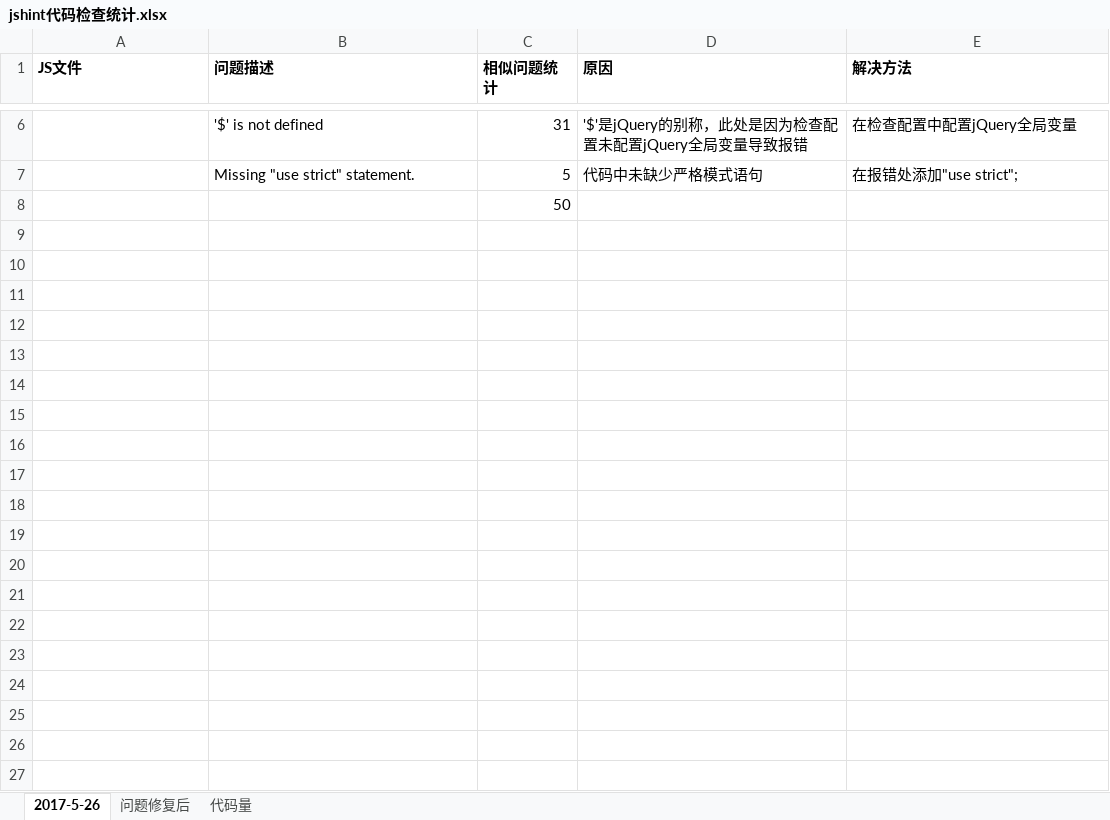
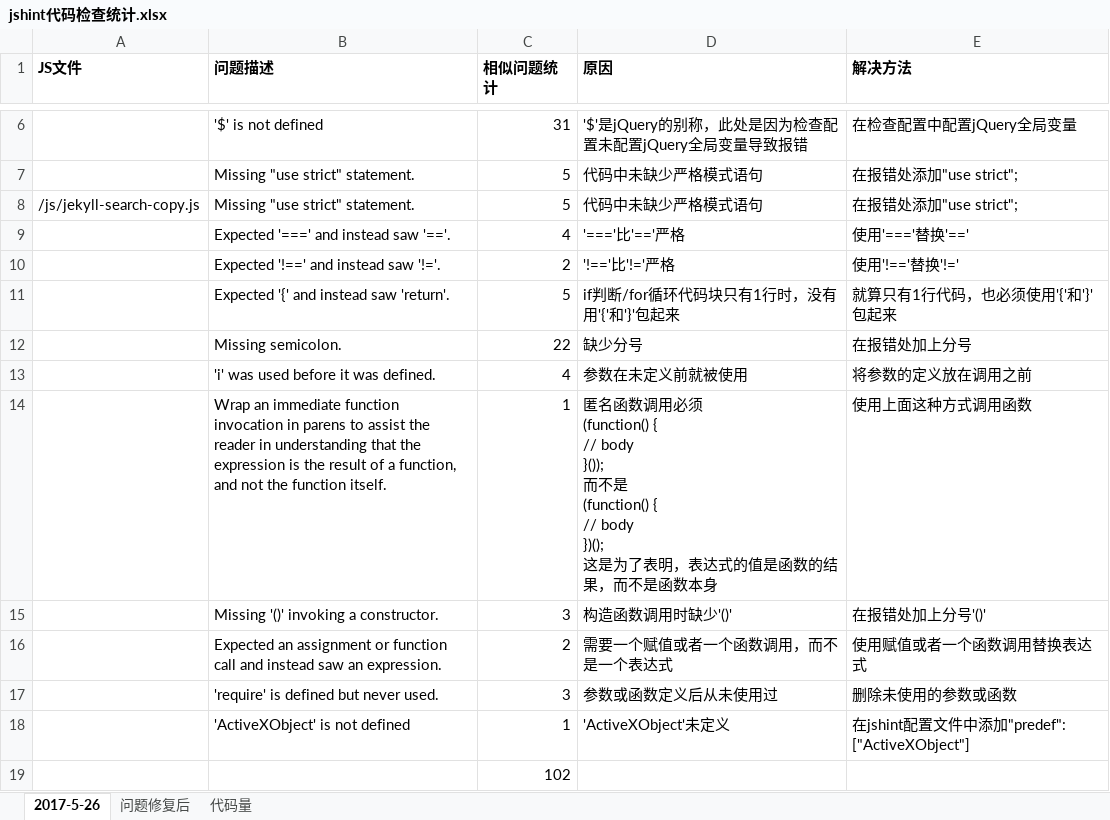
Before and after one commit to pnpdjie/pnpdjie.github.io, an Excel workbook: jshint代码检查统计.xlsx, sheet 2017-5-26, drawn as a sheet; only a part is shown, gaps mark what is left out; values as stored, in another font and other column widths than the file's, no borders; addresses are those after the commit; ↵ is a line break in a cell; the diff names each change by its address in the sheet, - before the commit and + after, or states it on an @@ line.

Commit message:
fix jshint report

```diff
--- a/jshint代码检查统计.xlsx (sheet 2017-5-26)
+++ b/jshint代码检查统计.xlsx (sheet 2017-5-26)
+row 8: /js/jekyll-search-copy.js | Missing "use strict" statement. | 5 | 代码中未缺少严格模式语句 | 在报错处添加"use strict";
+row 9:  | Expected '===' and instead saw '=='. | 4 | '==='比'=='严格 | 使用'==='替换'=='
+row 10:  | Expected '!==' and instead saw '!='. | 2 | '!=='比'!='严格 | 使用'!=='替换'!='
+row 11:  | Expected '{' and instead saw 'return'. | 5 | if判断/for循环代码块只有1行时，没有用'{'和'}'包起来 | 就算只有1行代码，也必须使用'{'和'}'包起来
+row 12:  | Missing semicolon. | 22 | 缺少分号 | 在报错处加上分号
+row 13:  | 'i' was used before it was defined. | 4 | 参数在未定义前就被使用 | 将参数的定义放在调用之前
+row 14:  | Wrap an immediate function invocation in parens to assist the reader in understanding that the expression is the result of a function, and not the function itself. | 1 | 匿名函数调用必须 ↵ (function() { ↵ // body ↵ }()); ↵ 而不是 ↵ (function() { ↵ // body ↵ })(); ↵ 这是为了表明，表达式的值是函数的结果，而不是函数本身 | 使用上面这种方式调用函数
+row 15:  | Missing '()' invoking a constructor. | 3 | 构造函数调用时缺少'()' | 在报错处加上分号'()'
+row 16:  | Expected an assignment or function call and instead saw an expression. | 2 | 需要一个赋值或者一个函数调用，而不是一个表达式 | 使用赋值或者一个函数调用替换表达式
+row 17:  | 'require' is defined but never used. | 3 | 参数或函数定义后从未使用过 | 删除未使用的参数或函数
+row 18:  | 'ActiveXObject' is not defined | 1 | 'ActiveXObject'未定义 | 在jshint配置文件中添加"predef": ["ActiveXObject"]
-C19 (相似问题统计): 50
+C19 (相似问题统计): 102
```
Also changed, not shown: sheet 问题修复后, 7 other files.
